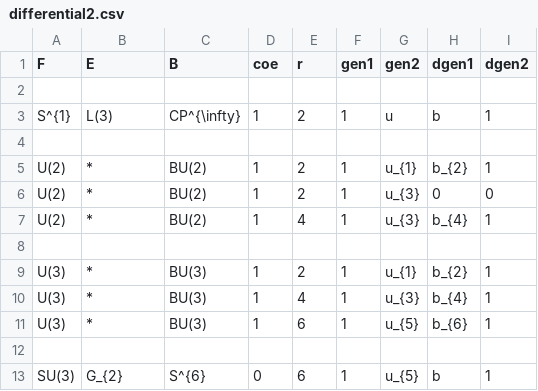
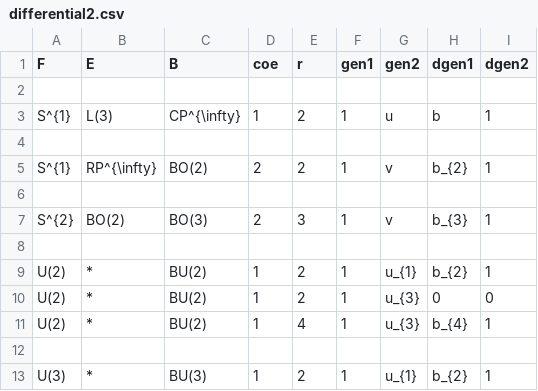
Before and after one commit to akebono03/Serre-Spectral-Sequence, a CSV file: differential2.csv, drawn as a sheet; only a part is shown; the shorter side is filled out with more unchanged rows; the diff names each change by its address in the sheet, - before the commit and + after, or states it on an @@ line.

```diff
--- a/differential2.csv
+++ b/differential2.csv
+row 5: S^{1} | RP^{\infty} | BO(2) | 2 | 2 | 1 | v | b_{2} | 1
+row 6: (empty)
+row 7: S^{2} | BO(2) | BO(3) | 2 | 3 | 1 | v | b_{3} | 1
+row 8: (empty)
```
Also changed, not shown: cohomology.csv, fibration.csv, 3 other files.
